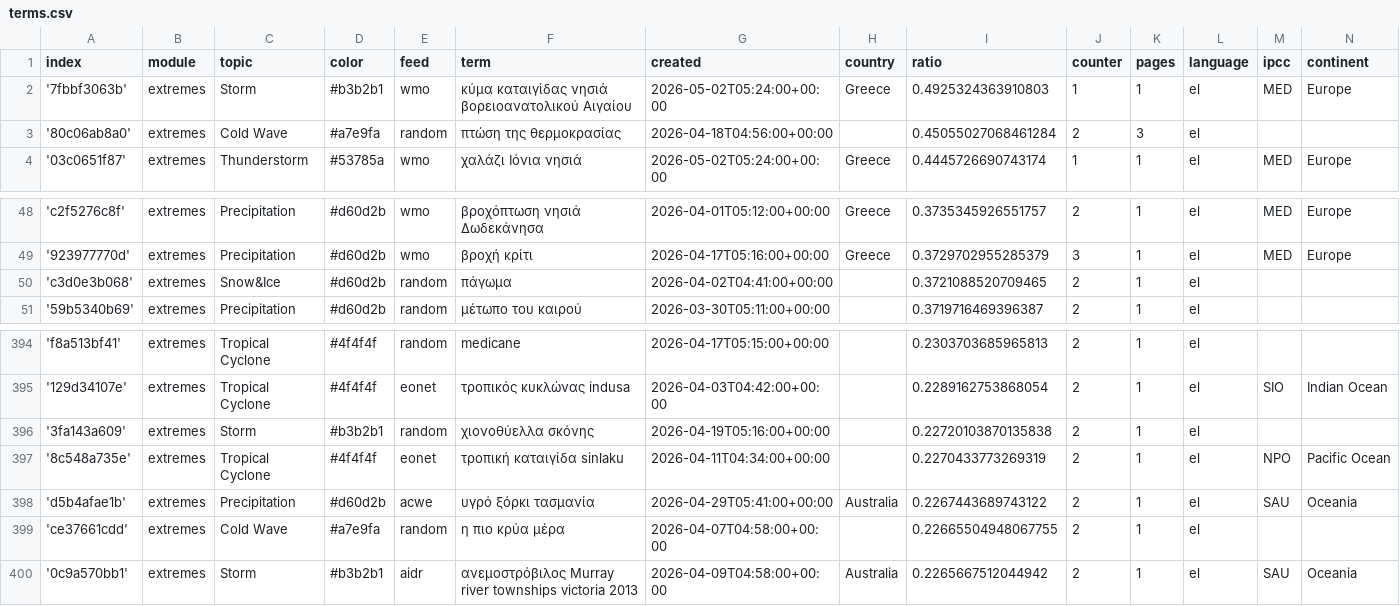
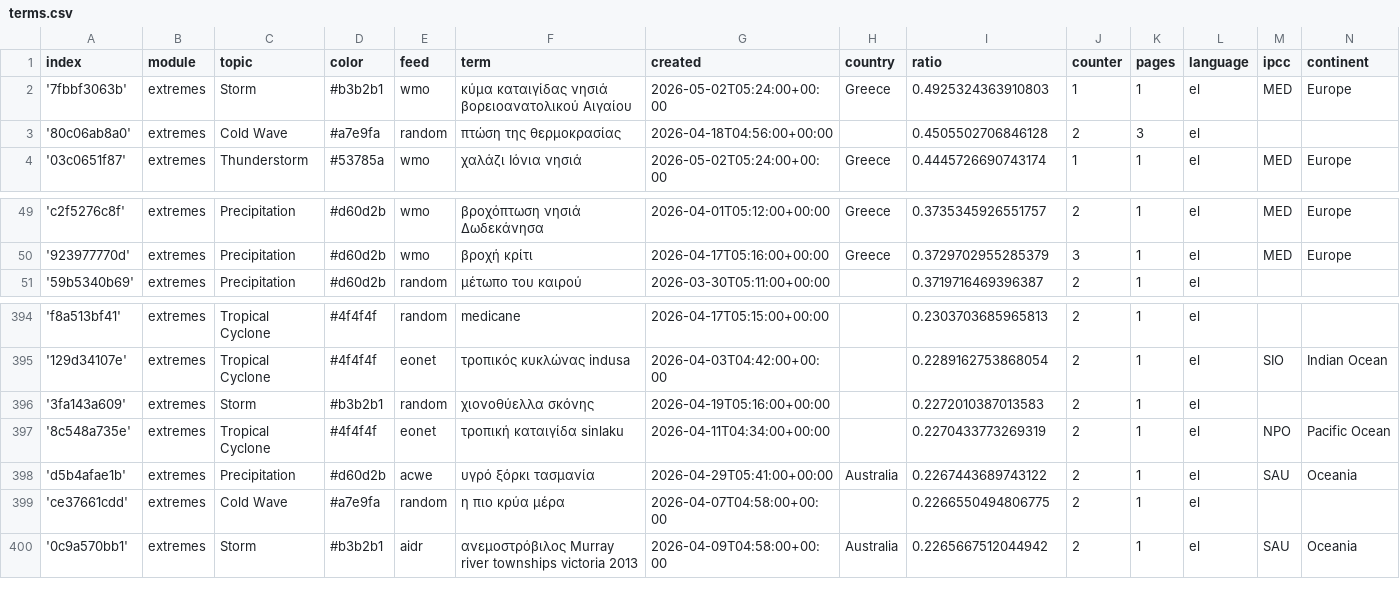
Before and after one commit to kamic-news/dutchExtremes, a CSV file: terms.csv, drawn as a sheet; only a part is shown, gaps mark what is left out; the diff covers the shown part only.

```diff
--- a/terms.csv
+++ b/terms.csv
@@ -2,3 +2,3 @@ index,module,topic,color,feed,term,created,country,ratio,counter,pages,language,
 '7fbbf3063b',extremes,Storm,#b3b2b1,wmo,κύμα καταιγίδας νησιά βορειοανατολικού Αιγαίου,2026-05-02T05:24:00+00:00,Greece,0.4925324363910803,1,1,el,MED,Europe
-'80c06ab8a0',extremes,Cold Wave,#a7e9fa,random,πτώση της θερμοκρασίας,2026-04-18T04:56:00+00:00,,0.45055027068461284,2,3,el,,
+'80c06ab8a0',extremes,Cold Wave,#a7e9fa,random,πτώση της θερμοκρασίας,2026-04-18T04:56:00+00:00,,0.4505502706846128,2,3,el,,
 '03c0651f87',extremes,Thunderstorm,#53785a,wmo,χαλάζι Ιόνια νησιά,2026-05-02T05:24:00+00:00,Greece,0.4445726690743174,1,1,el,MED,Europe
@@ -49,3 +50,2 @@ index,module,topic,color,feed,term,created,country,ratio,counter,pages,language,
 '923977770d',extremes,Precipitation,#d60d2b,wmo,βροχή κρίτι,2026-04-17T05:16:00+00:00,Greece,0.3729702955285379,3,1,el,MED,Europe
-'c3d0e3b068',extremes,Snow&Ice,#d60d2b,random,πάγωμα,2026-04-02T04:41:00+00:00,,0.3721088520709465,2,1,el,,
 '59b5340b69',extremes,Precipitation,#d60d2b,random,μέτωπο του καιρού,2026-03-30T05:11:00+00:00,,0.3719716469396387,2,1,el,,
@@ -395,6 +395,6 @@ index,module,topic,color,feed,term,created,country,ratio,counter,pages,language,
 '129d34107e',extremes,Tropical Cyclone,#4f4f4f,eonet,τροπικός κυκλώνας indusa,2026-04-03T04:42:00+00:00,,0.2289162753868054,2,1,el,SIO,Indian Ocean
-'3fa143a609',extremes,Storm,#b3b2b1,random,χιονοθύελλα σκόνης,2026-04-19T05:16:00+00:00,,0.22720103870135838,2,1,el,,
+'3fa143a609',extremes,Storm,#b3b2b1,random,χιονοθύελλα σκόνης,2026-04-19T05:16:00+00:00,,0.2272010387013583,2,1,el,,
 '8c548a735e',extremes,Tropical Cyclone,#4f4f4f,eonet,τροπική καταιγίδα sinlaku,2026-04-11T04:34:00+00:00,,0.2270433773269319,2,1,el,NPO,Pacific Ocean
 'd5b4afae1b',extremes,Precipitation,#d60d2b,acwe,υγρό ξόρκι τασμανία,2026-04-29T05:41:00+00:00,Australia,0.2267443689743122,2,1,el,SAU,Oceania
-'ce37661cdd',extremes,Cold Wave,#a7e9fa,random,η πιο κρύα μέρα,2026-04-07T04:58:00+00:00,,0.22665504948067755,2,1,el,,
+'ce37661cdd',extremes,Cold Wave,#a7e9fa,random,η πιο κρύα μέρα,2026-04-07T04:58:00+00:00,,0.2266550494806775,2,1,el,,
 '0c9a570bb1',extremes,Storm,#b3b2b1,aidr,ανεμοστρόβιλος Murray river townships victoria 2013,2026-04-09T04:58:00+00:00,Australia,0.2265667512044942,2,1,el,SAU,Oceania
```
Also changed, not shown: 3 added rows, 2 removed rows and 1 edited cell elsewhere in this file, 1 other file.
